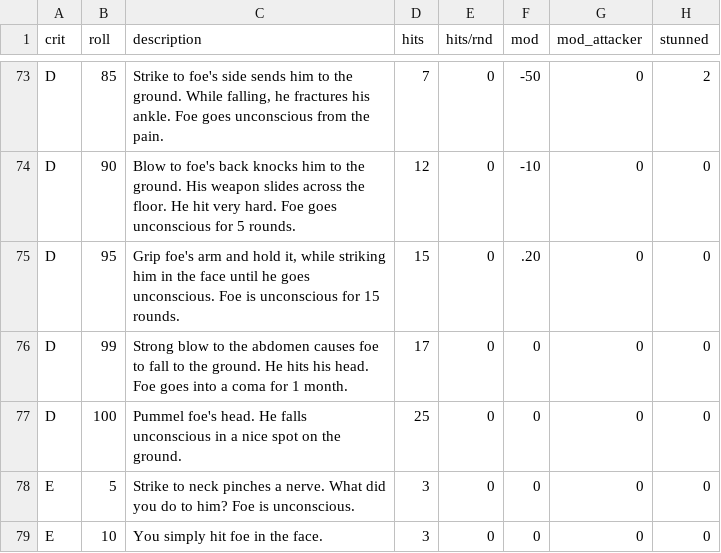
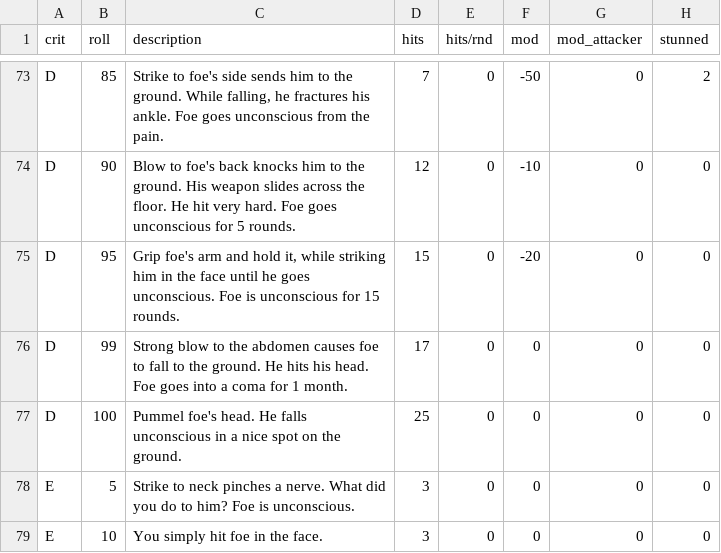
Before and after one commit to olmongol/rpg-tools, a CSV file: src/data/default/fight/crits/subdual_crit.csv, drawn as a sheet; only a part is shown, gaps mark what is left out; the diff names each change by its address in the sheet, - before the commit and + after, or states it on an @@ line.

Commit message:
small improvements to attack win

```diff
--- a/src/data/default/fight/crits/subdual_crit.csv
+++ b/src/data/default/fight/crits/subdual_crit.csv
-F75 (mod): .20
+F75 (mod): -20
```
Also changed, not shown: 1 other file.
